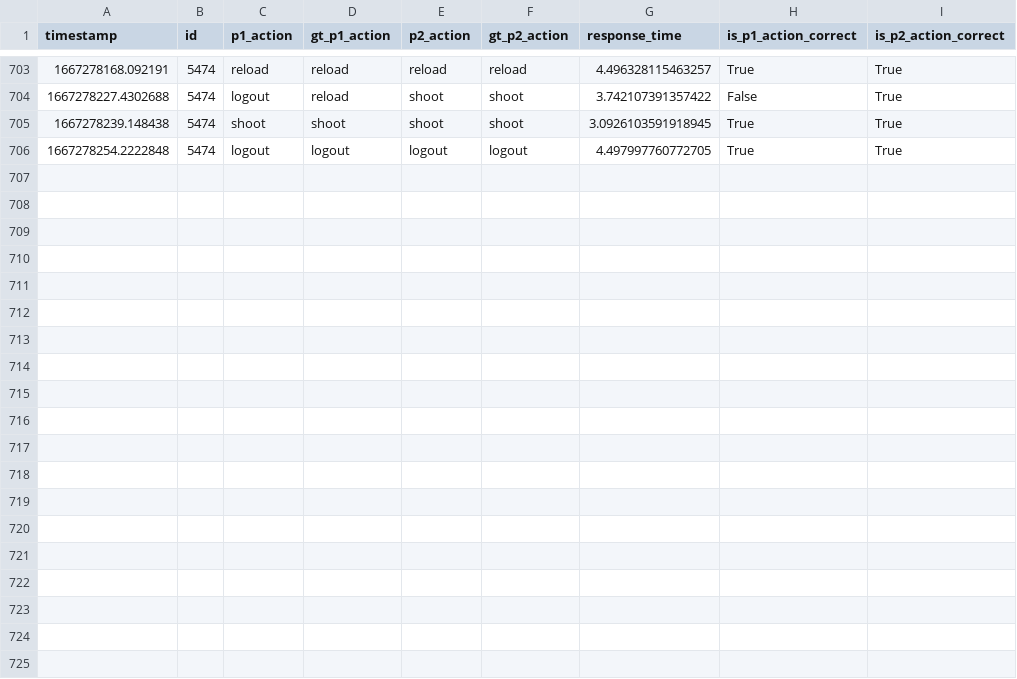
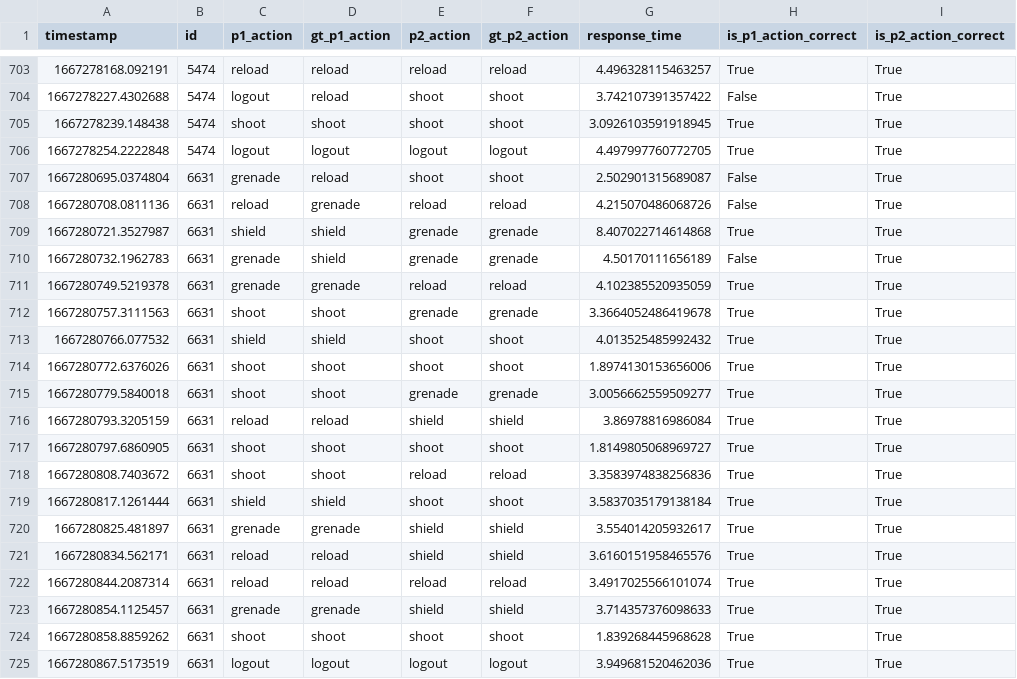
Before and after one commit to daniellimzj/cg4002_capstone, a CSV file: ext_comms/eval_server/evaluation_logs/groupb11_logs.csv, drawn as a sheet; only a part is shown, gaps mark what is left out; the diff names each change by its address in the sheet, - before the commit and + after, or states it on an @@ line.

Commit message:
add eval run 3 logs

```diff
--- a/ext_comms/eval_server/evaluation_logs/groupb11_logs.csv
+++ b/ext_comms/eval_server/evaluation_logs/groupb11_logs.csv
+row 707: 1667280695.0374804 | 6631 | grenade | reload | shoot | shoot | 2.502901315689087 | False | True
+row 708: 1667280708.0811136 | 6631 | reload | grenade | reload | reload | 4.215070486068726 | False | True
+row 709: 1667280721.3527987 | 6631 | shield | shield | grenade | grenade | 8.407022714614868 | True | True
+row 710: 1667280732.1962783 | 6631 | grenade | shield | grenade | grenade | 4.50170111656189 | False | True
+row 711: 1667280749.5219378 | 6631 | grenade | grenade | reload | reload | 4.102385520935059 | True | True
+row 712: 1667280757.3111563 | 6631 | shoot | shoot | grenade | grenade | 3.3664052486419678 | True | True
+row 713: 1667280766.077532 | 6631 | shield | shield | shoot | shoot | 4.013525485992432 | True | True
+row 714: 1667280772.6376026 | 6631 | shoot | shoot | shoot | shoot | 1.8974130153656006 | True | True
+row 715: 1667280779.5840018 | 6631 | shoot | shoot | grenade | grenade | 3.0056662559509277 | True | True
+row 716: 1667280793.3205159 | 6631 | reload | reload | shield | shield | 3.86978816986084 | True | True
+row 717: 1667280797.6860905 | 6631 | shoot | shoot | shoot | shoot | 1.8149805068969727 | True | True
+row 718: 1667280808.7403672 | 6631 | shoot | shoot | reload | reload | 3.3583974838256836 | True | True
+row 719: 1667280817.1261444 | 6631 | shield | shield | shoot | shoot | 3.5837035179138184 | True | True
+row 720: 1667280825.481897 | 6631 | grenade | grenade | shield | shield | 3.554014205932617 | True | True
+row 721: 1667280834.562171 | 6631 | reload | reload | shield | shield | 3.6160151958465576 | True | True
+row 722: 1667280844.2087314 | 6631 | reload | reload | reload | reload | 3.4917025566101074 | True | True
+row 723: 1667280854.1125457 | 6631 | grenade | grenade | shield | shield | 3.714357376098633 | True | True
+row 724: 1667280858.8859262 | 6631 | shoot | shoot | shoot | shoot | 1.839268445968628 | True | True
+row 725: 1667280867.5173519 | 6631 | logout | logout | logout | logout | 3.949681520462036 | True | True
```
Also changed, not shown: 1 other file.
